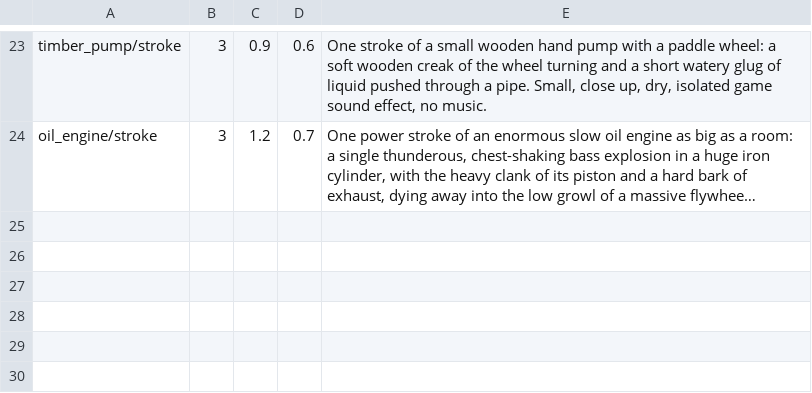
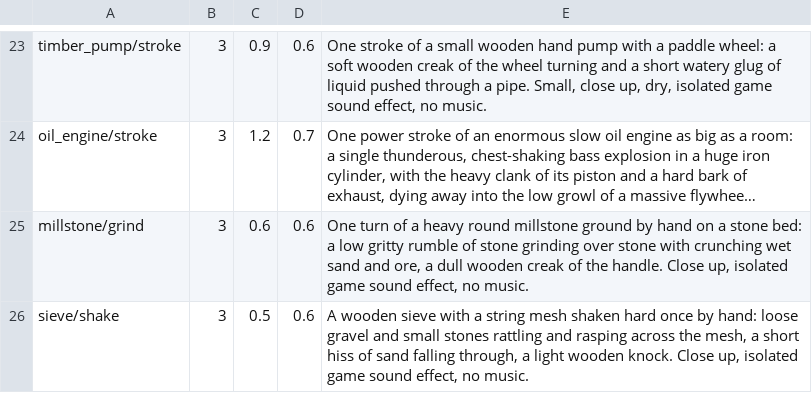
Before and after one commit to Zorro909/weft-mods, a TSV file: cogwork/sounds.tsv, drawn as a sheet; only a part is shown, gaps mark what is left out; long unchanged cells end in …; the diff names each change by its address in the sheet, - before the commit and + after, or states it on an @@ line.

Commit message:
feat(cogwork): rubble, ore grades, millstone, sieve
The excavator brings stone up as Rubble and metal ore as Poor Ore Rubble,
two for each ore block, of any mod's metal (an ore tagged ores/<m> with a
raw ore tagged raw_ores/<m>, found once the game has loaded). Gem ores
bring up twice their drops; the leveler and the pump keep clean drops.

Ore Rubble carries its metal and grade (Poor, Common, Rich, Pure) as stack
components; its tooltip names both and its flecks show the metal's color,
more of them the richer the grade.

The millstone grinds Ore Rubble into raw ore by hand with water and sand,
six turns of its animated runner a grind. The sieve sifts Rubble by hand,
four shakes of its tray, into sand, gravel and rare finds.

```diff
--- a/cogwork/sounds.tsv
+++ b/cogwork/sounds.tsv
+row 25: millstone/grind | 3 | 0.6 | 0.6 | One turn of a heavy round millstone ground by hand on a stone bed: a low gritty rumble of stone grinding over stone with crunching wet sand and ore, a dull wooden creak of the handle. Close up, isolated game sound effect, no music.
+row 26: sieve/shake | 3 | 0.5 | 0.6 | A wooden sieve with a string mesh shaken hard once by hand: loose gravel and small stones rattling and rasping across the mesh, a short hiss of sand falling through, a light wooden knock. Close up, isolated game sound effect, no music.
```
Also changed, not shown: 53 other files.
